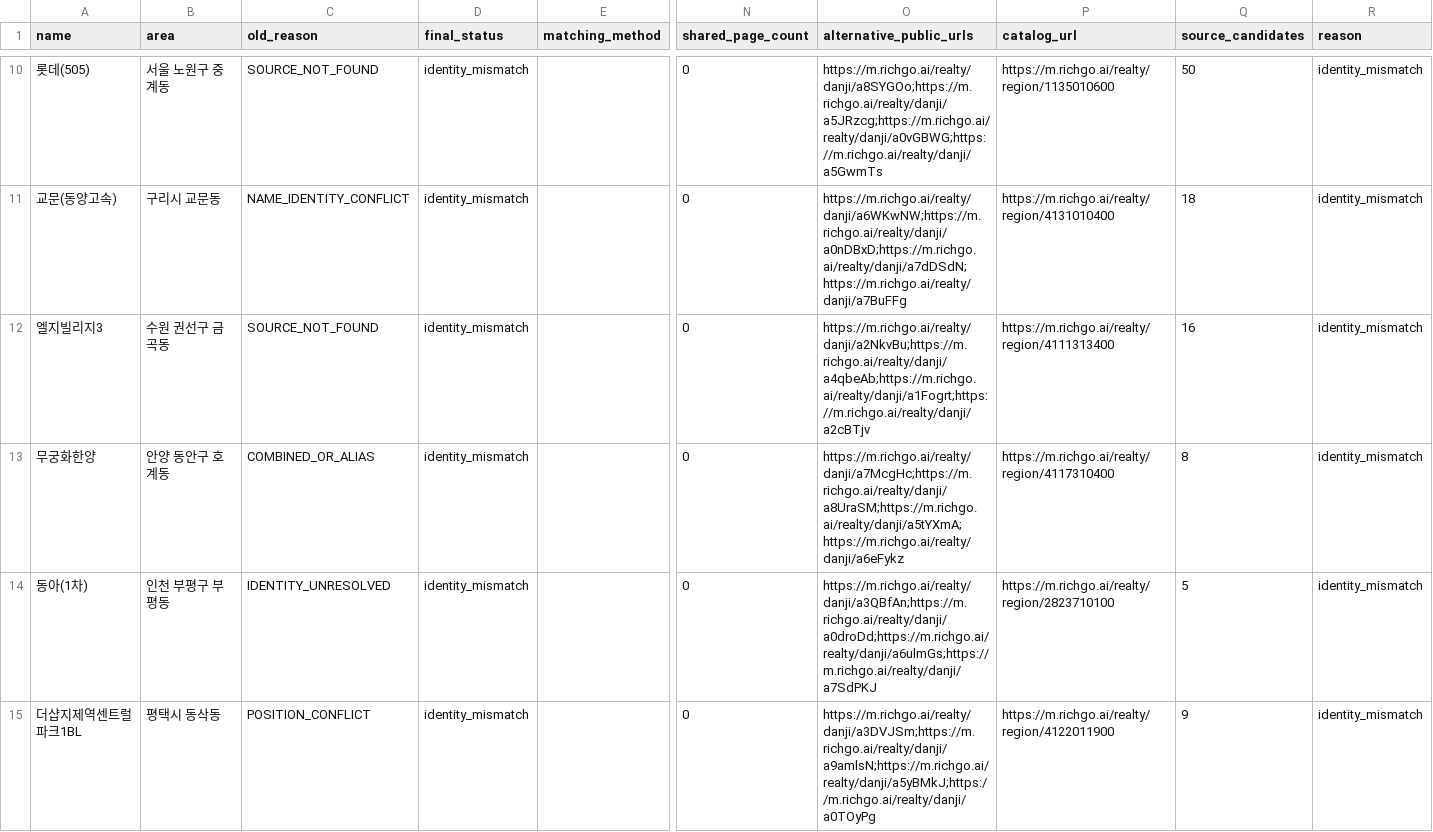
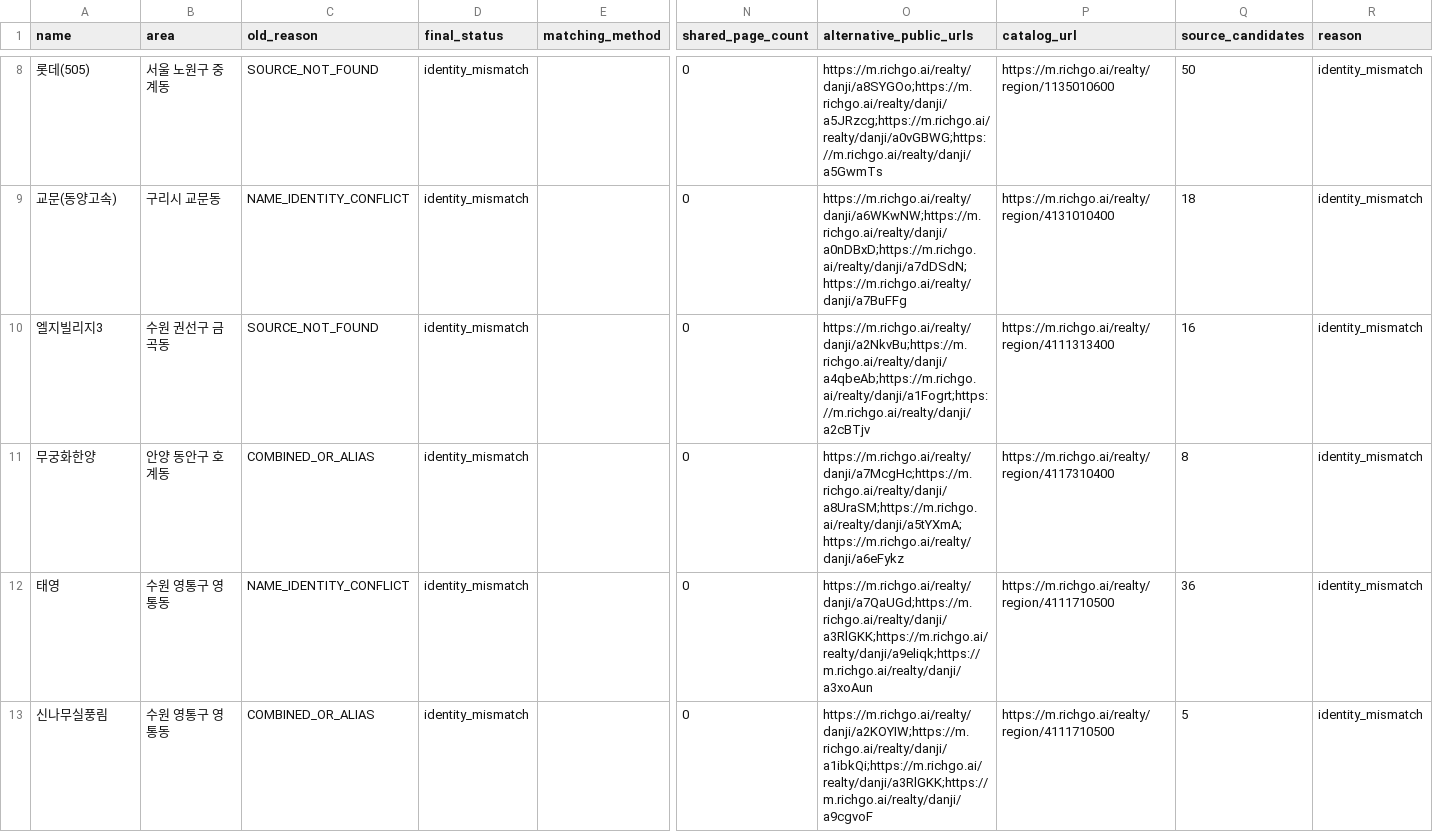
Before and after one commit to shinstory1234-hub/-honbab-map, a CSV file: docs/richgo-6to10-force237-no-source-20261118.csv, drawn as a sheet; only a part is shown, gaps mark what is left out; the shorter side is filled out with more unchanged rows; rows hold the shown columns only; the diff covers the shown part only; the diff names each change by its address in the sheet, - before the commit and + after, or states it on an @@ line.

```diff
--- a/docs/richgo-6to10-force237-no-source-20261118.csv
+++ b/docs/richgo-6to10-force237-no-source-20261118.csv
-row 14: 동아(1차) | 인천 부평구 부평동 | IDENTITY_UNRESOLVED | identity_mismatch |  | 0 | https://m.richgo.ai/realty/danji/a3QBfAn;https://m.richgo.ai/realty/danji/a0droDd;https://m.richgo.ai/realty/danji/a6ulmGs;https://m.richgo.ai/realty/danji/a7SdPKJ | https://m.richgo.ai/realty/region/2823710100 | 5 | identity_mismatch
-row 15: 더샵지제역센트럴파크1BL | 평택시 동삭동 | POSITION_CONFLICT | identity_mismatch |  | 0 | https://m.richgo.ai/realty/danji/a3DVJSm;https://m.richgo.ai/realty/danji/a9amlsN;https://m.richgo.ai/realty/danji/a5yBMkJ;https://m.richgo.ai/realty/danji/a0TOyPg | https://m.richgo.ai/realty/region/4122011900 | 9 | identity_mismatch
```
Also changed, not shown: 7 removed rows elsewhere in this file.
